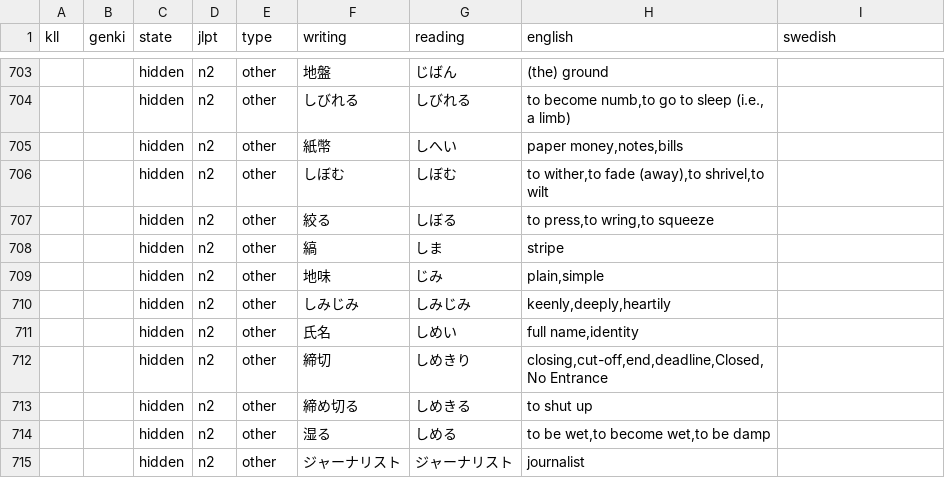
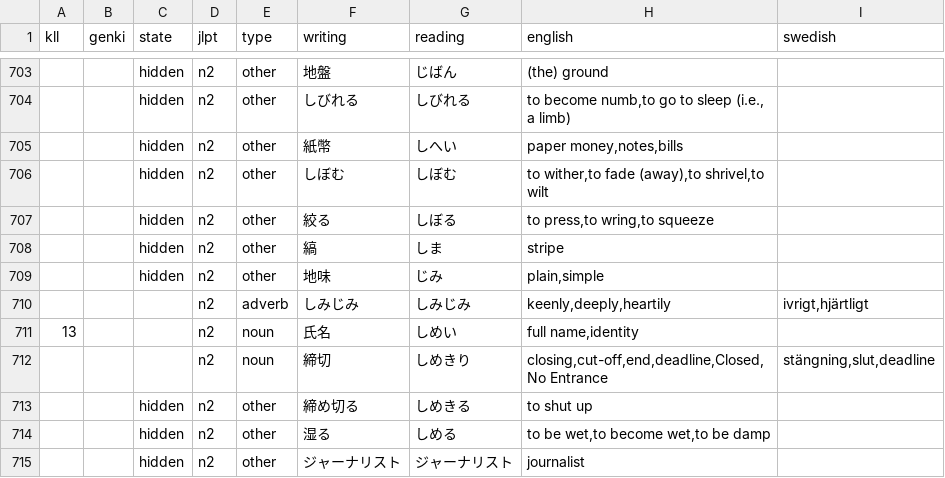
Before and after one commit to psandboge/japanese-lists-to-json, a CSV file: src/main/data/jlpt/n2_.csv, drawn as a sheet; only a part is shown, gaps mark what is left out.

```diff
--- a/src/main/data/jlpt/n2_.csv
+++ b/src/main/data/jlpt/n2_.csv
@@ -709,5 +709,5 @@ kll|genki|state|jlpt|type|writing|reading|english|swedish
 ||hidden|n2|other|地味|じみ|plain,simple
-||hidden|n2|other|しみじみ|しみじみ|keenly,deeply,heartily
-||hidden|n2|other|氏名|しめい|full name,identity
-||hidden|n2|other|締切|しめきり|closing,cut-off,end,deadline,Closed,No Entrance
+|||n2|adverb|しみじみ|しみじみ|keenly,deeply,heartily|ivrigt,hjärtligt
+13|||n2|noun|氏名|しめい|full name,identity
+|||n2|noun|締切|しめきり|closing,cut-off,end,deadline,Closed,No Entrance|stängning,slut,deadline
 ||hidden|n2|other|締め切る|しめきる|to shut up
```
Also changed, not shown: src/main/data/jlpt/n3_.csv, src/main/data/jlpt/n4_.csv, 2 other files.
